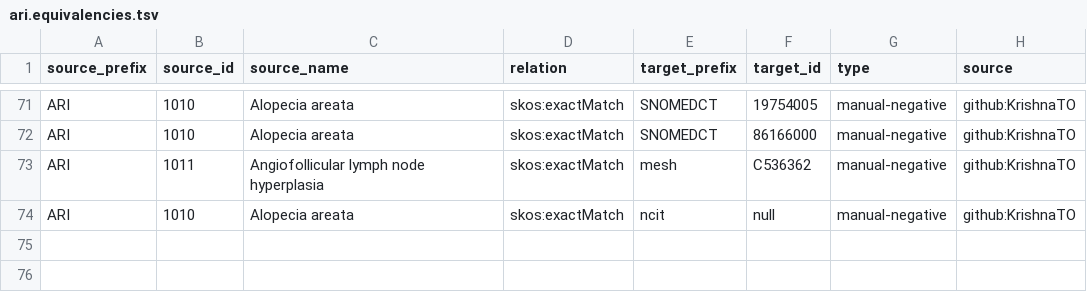
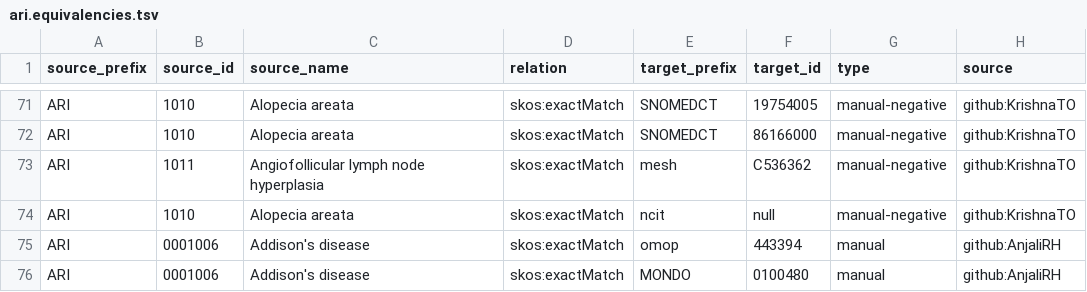
Before and after one commit to KrishnaTO/ARI, a TSV file: mappings/ari.equivalencies.tsv, drawn as a sheet; only a part is shown, gaps mark what is left out; the diff names each change by its address in the sheet, - before the commit and + after, or states it on an @@ line.

Commit message:
Cross-reference mappings (mappings review)

```diff
--- a/mappings/ari.equivalencies.tsv
+++ b/mappings/ari.equivalencies.tsv
+row 75: ARI | 0001006 | Addison's disease | skos:exactMatch | omop | 443394 | manual | github:AnjaliRH
+row 76: ARI | 0001006 | Addison's disease | skos:exactMatch | MONDO | 0100480 | manual | github:AnjaliRH
```
